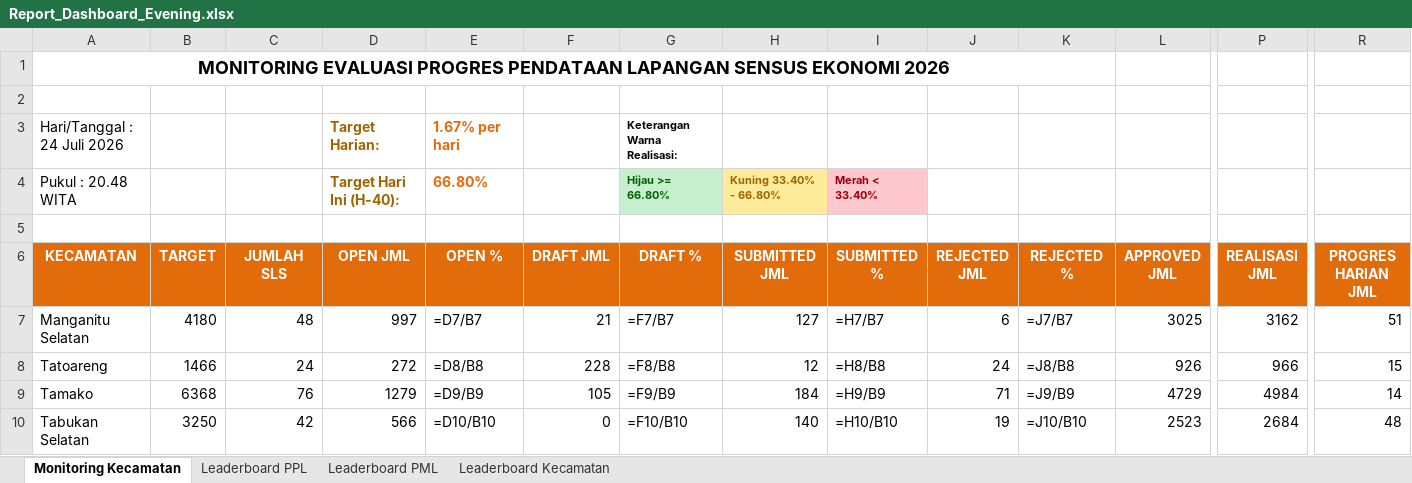
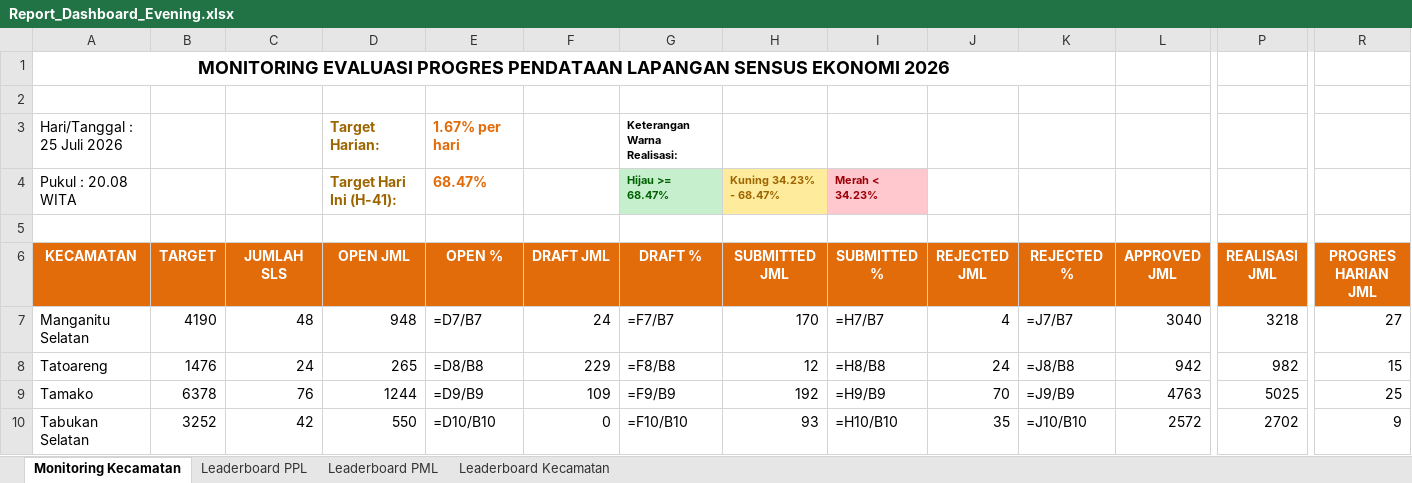
Before and after one commit to danimat15/fasih-sm-scrapper, an Excel workbook: dashboard/public/Report_Dashboard_Evening.xlsx, sheet Monitoring Kecamatan, drawn as a sheet; only a part is shown, gaps mark what is left out; values as stored, in another font and other column widths than the file's, no borders; formulas without a stored value are shown as written; removed rows and columns are numbered as before the commit, all else as after; rows hold the shown columns only; the diff covers the shown part only; the diff names each change by its address in the sheet, - before the commit and + after, or states it on an @@ line.

```diff
--- a/dashboard/public/Report_Dashboard_Evening.xlsx (sheet Monitoring Kecamatan)
+++ b/dashboard/public/Report_Dashboard_Evening.xlsx (sheet Monitoring Kecamatan)
-A3 (KECAMATAN): Hari/Tanggal : 24 Juli 2026
+A3 (KECAMATAN): Hari/Tanggal : 25 Juli 2026
-row 4: Pukul : 20.48 WITA |  |  | Target Hari Ini (H-40): | 66.80% |  | Hijau >= 66.80% | Kuning 33.40% - 66.80% | Merah < 33.40%
+row 4: Pukul : 20.08 WITA |  |  | Target Hari Ini (H-41): | 68.47% |  | Hijau >= 68.47% | Kuning 34.23% - 68.47% | Merah < 34.23%
-B7 (TARGET): 4180
+B7 (TARGET): 4190
-D7 (OPEN JML): 997
+D7 (OPEN JML): 948
-F7 (DRAFT JML): 21
+F7 (DRAFT JML): 24
-H7 (SUBMITTED JML): 127
+H7 (SUBMITTED JML): 170
-J7 (REJECTED JML): 6
+J7 (REJECTED JML): 4
-L7 (APPROVED JML): 3025
+L7 (APPROVED JML): 3040
-P7 (REALISASI JML): 3162
+P7 (REALISASI JML): 3218
-R7 (PROGRES HARIAN JML): 51
+R7 (PROGRES HARIAN JML): 27
-B8 (TARGET): 1466
+B8 (TARGET): 1476
-D8 (OPEN JML): 272
+D8 (OPEN JML): 265
-F8 (DRAFT JML): 228
+F8 (DRAFT JML): 229
-L8 (APPROVED JML): 926
+L8 (APPROVED JML): 942
-P8 (REALISASI JML): 966
+P8 (REALISASI JML): 982
-B9 (TARGET): 6368
+B9 (TARGET): 6378
-D9 (OPEN JML): 1279
+D9 (OPEN JML): 1244
-F9 (DRAFT JML): 105
+F9 (DRAFT JML): 109
-H9 (SUBMITTED JML): 184
+H9 (SUBMITTED JML): 192
-J9 (REJECTED JML): 71
+J9 (REJECTED JML): 70
-L9 (APPROVED JML): 4729
+L9 (APPROVED JML): 4763
-P9 (REALISASI JML): 4984
+P9 (REALISASI JML): 5025
-R9 (PROGRES HARIAN JML): 14
+R9 (PROGRES HARIAN JML): 25
-B10 (TARGET): 3250
+B10 (TARGET): 3252
-D10 (OPEN JML): 566
+D10 (OPEN JML): 550
-H10 (SUBMITTED JML): 140
+H10 (SUBMITTED JML): 93
-J10 (REJECTED JML): 19
+J10 (REJECTED JML): 35
-L10 (APPROVED JML): 2523
+L10 (APPROVED JML): 2572
-P10 (REALISASI JML): 2684
+P10 (REALISASI JML): 2702
-R10 (PROGRES HARIAN JML): 48
+R10 (PROGRES HARIAN JML): 9
```
Also changed, not shown: 75 edited cells and cell formats elsewhere in this sheet, sheet Leaderboard PPL, sheet Leaderboard PML, sheet Leaderboard Kecamatan, dashboard/public/Monev_Pendataan_SE2026_Evening.xlsx, dashboard/public/Monev_Pendataan_SE2026_Latest.xlsx, 14 other files.
